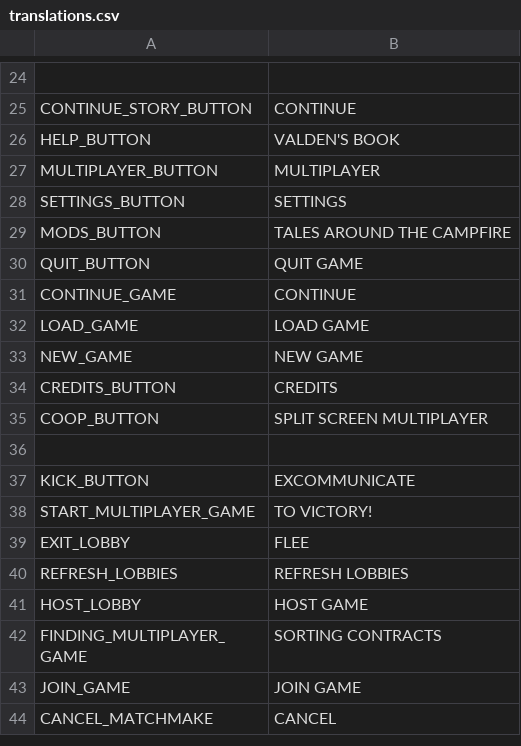
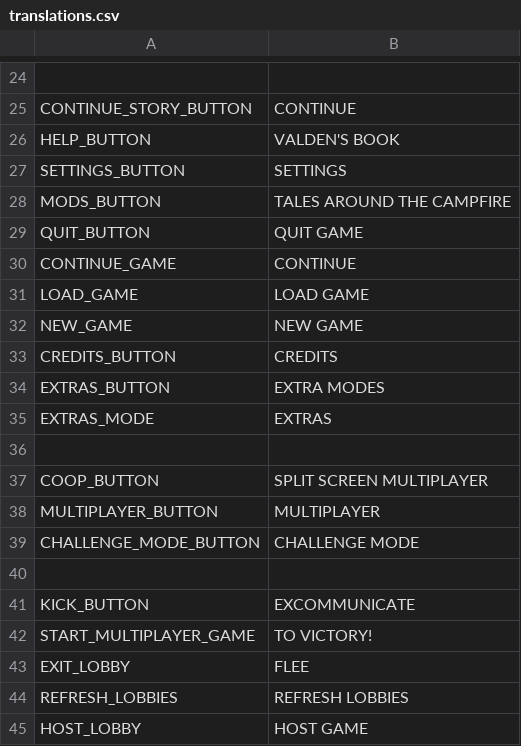
Before and after one commit to SIGAAMDAD/The_Nomad, a CSV file: locale/translations.csv, drawn as a sheet; only a part is shown, gaps mark what is left out; the shorter side is filled out with more unchanged rows.

```diff
--- a/locale/translations.csv
+++ b/locale/translations.csv
@@ -26,3 +26,2 @@ CONTINUE_STORY_BUTTON,CONTINUE
 HELP_BUTTON,VALDEN'S BOOK
-MULTIPLAYER_BUTTON,MULTIPLAYER
 SETTINGS_BUTTON,SETTINGS
@@ -34,3 +33,8 @@ NEW_GAME,NEW GAME
 CREDITS_BUTTON,CREDITS
+EXTRAS_BUTTON,EXTRA MODES
+EXTRAS_MODE,EXTRAS
+
 COOP_BUTTON,SPLIT SCREEN MULTIPLAYER
+MULTIPLAYER_BUTTON,MULTIPLAYER
+CHALLENGE_MODE_BUTTON,CHALLENGE MODE
 
```
Also changed, not shown: 50 other files.
